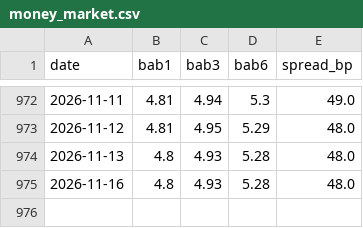
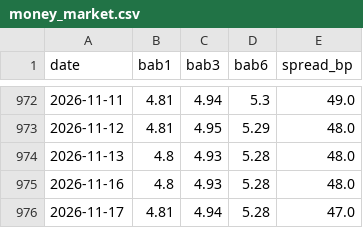
Before and after one commit to tevinweerawardena1-del/rba-implied-cash-rate, a CSV file: docs/data/money_market.csv, drawn as a sheet; only a part is shown, gaps mark what is left out.

```diff
--- a/docs/data/money_market.csv
+++ b/docs/data/money_market.csv
@@ -975 +975,2 @@ date,bab1,bab3,bab6,spread_bp
 2026-11-16,4.8,4.93,5.28,48.0
+2026-11-17,4.81,4.94,5.28,47.0
```
Also changed, not shown: 4 other files.
